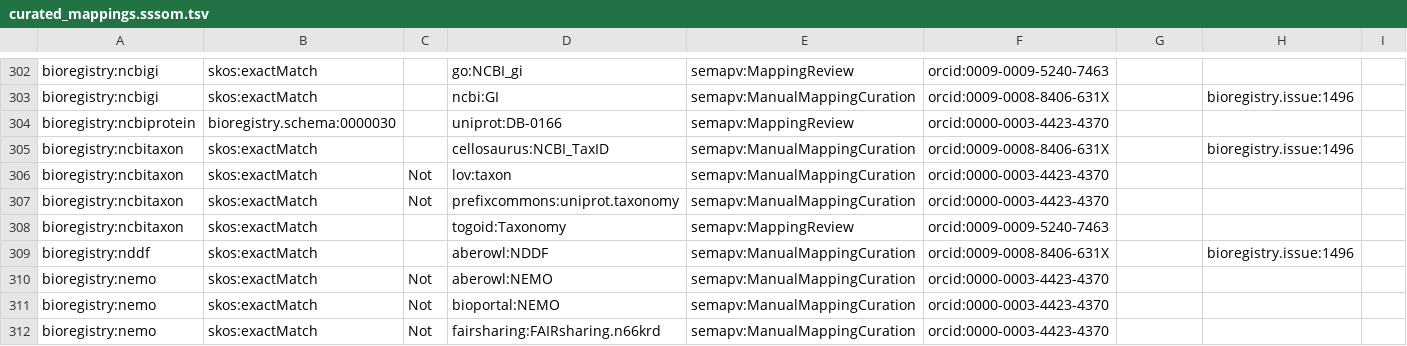
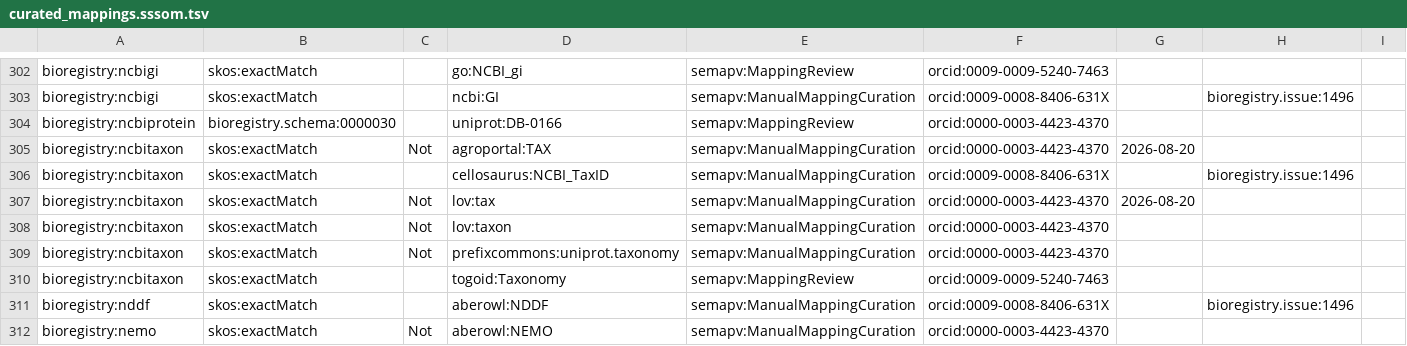
Before and after one commit to biopragmatics/bioregistry, a TSV file: src/bioregistry/data/curated_mappings.sssom.tsv, drawn as a sheet; only a part is shown, gaps mark what is left out; the shorter side is filled out with more unchanged rows; the diff names each change by its address in the sheet, - before the commit and + after, or states it on an @@ line.

Commit message:
More mappings

```diff
--- a/src/bioregistry/data/curated_mappings.sssom.tsv
+++ b/src/bioregistry/data/curated_mappings.sssom.tsv
+row 305: bioregistry:ncbitaxon | skos:exactMatch | Not | agroportal:TAX | semapv:ManualMappingCuration | orcid:0000-0003-4423-4370 | 2026-08-20
+row 307: bioregistry:ncbitaxon | skos:exactMatch | Not | lov:tax | semapv:ManualMappingCuration | orcid:0000-0003-4423-4370 | 2026-08-20
```
Also changed, not shown: 1 other file.
